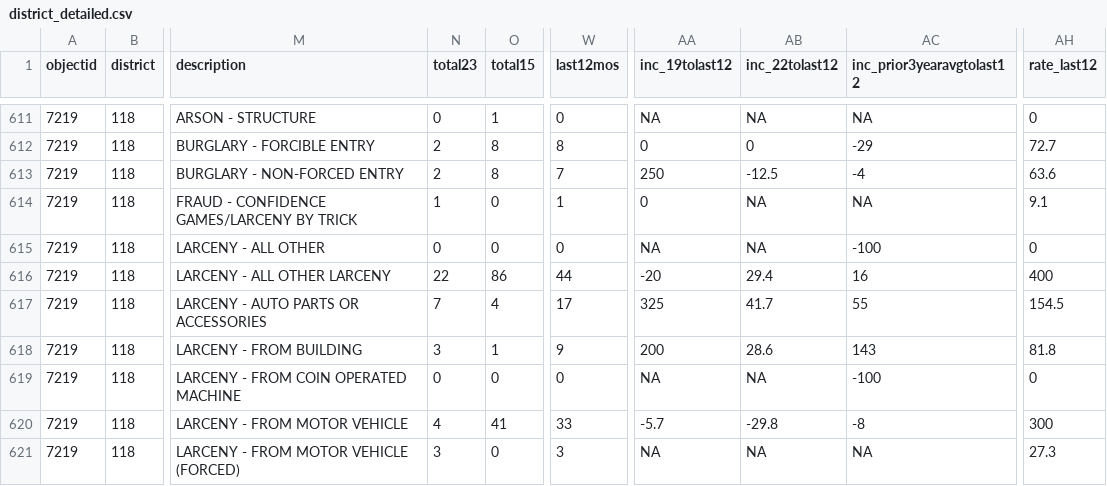
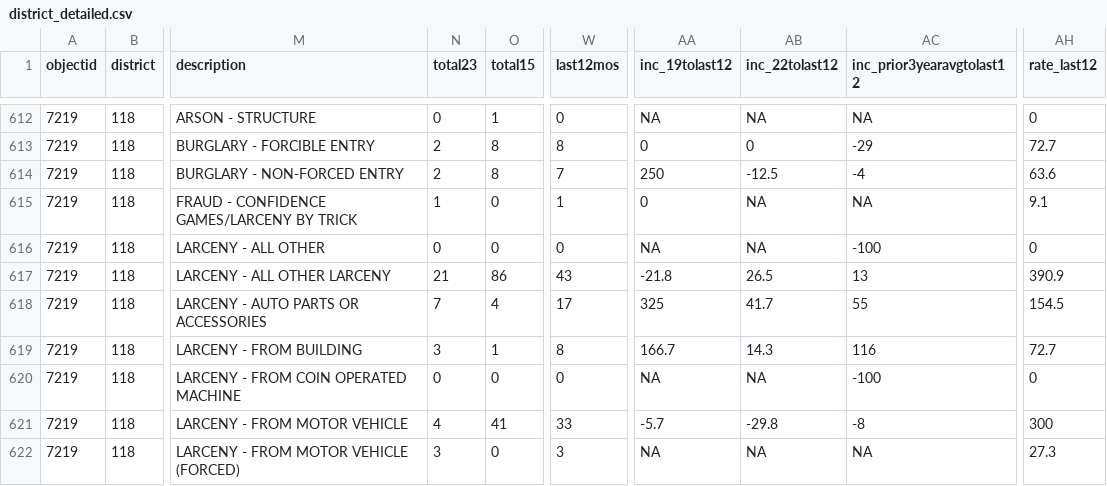
Before and after one commit to abcotvdata/safetytracker_cary, a CSV file: data/output/districts/district_detailed.csv, drawn as a sheet; only a part is shown, gaps mark what is left out; addresses are those after the commit; the diff covers the shown part only; the diff names each change by its address in the sheet, - before the commit and + after, or states it on an @@ line.

Commit message:
New crime data collected

```diff
--- a/data/output/districts/district_detailed.csv
+++ b/data/output/districts/district_detailed.csv
-N617 (total23): 22
+N617 (total23): 21
-W617 (last12mos): 44
+W617 (last12mos): 43
-AA617 (inc_19tolast12): -20
+AA617 (inc_19tolast12): -21.8
-AB617 (inc_22tolast12): 29.4
+AB617 (inc_22tolast12): 26.5
-AC617 (inc_prior3yearavgtolast12): 16
+AC617 (inc_prior3yearavgtolast12): 13
-AH617 (rate_last12): 400
+AH617 (rate_last12): 390.9
-W619 (last12mos): 9
+W619 (last12mos): 8
-AA619 (inc_19tolast12): 200
+AA619 (inc_19tolast12): 166.7
-AB619 (inc_22tolast12): 28.6
+AB619 (inc_22tolast12): 14.3
-AC619 (inc_prior3yearavgtolast12): 143
+AC619 (inc_prior3yearavgtolast12): 116
-AH619 (rate_last12): 81.8
+AH619 (rate_last12): 72.7
```
Also changed, not shown: 1 added row and 88 edited cells elsewhere in this file, data/output/city/citywide_category.csv, data/output/city/citywide_type.csv, 29 other files.
